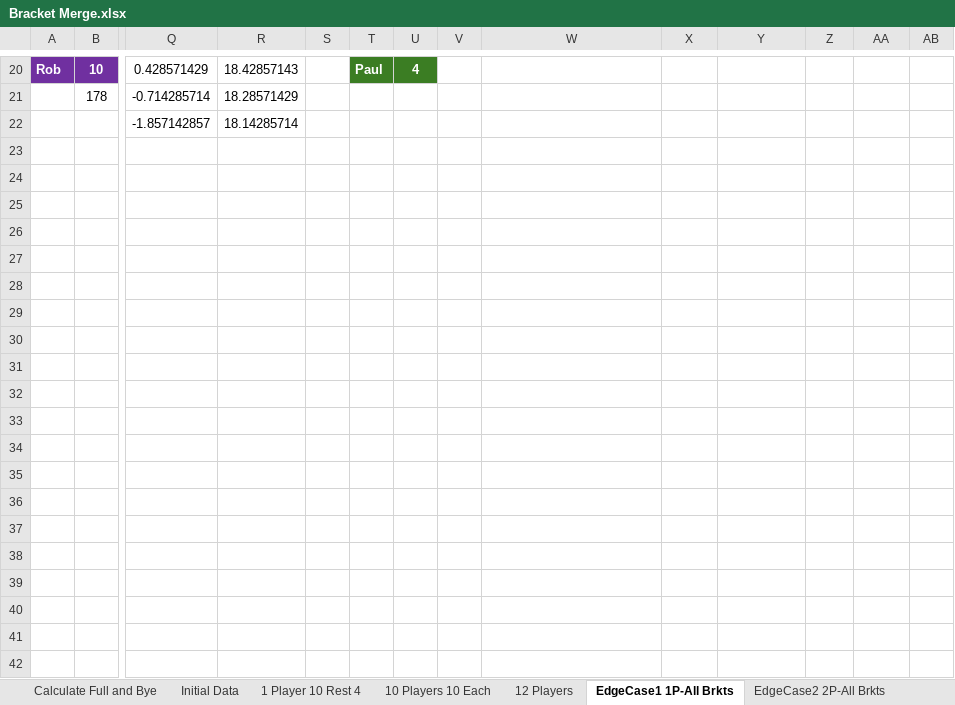
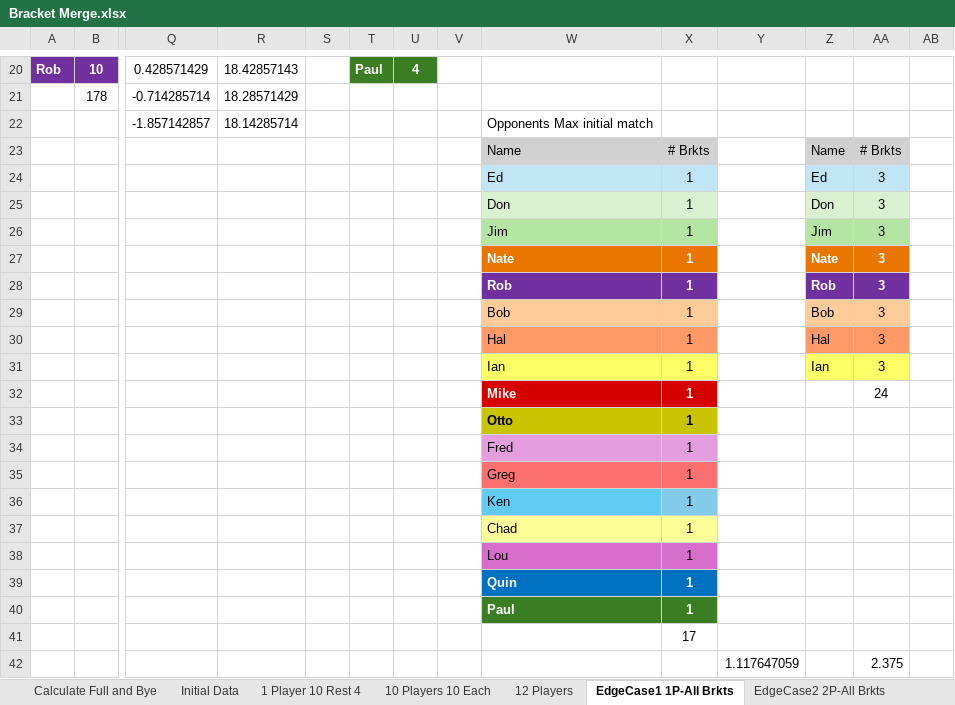
Before and after one commit to easoftwareGit/bowl_tmnts-2, an Excel workbook: form_design/Bracket Merge.xlsx, sheet EdgeCase1 1P-All Brkts, drawn as a sheet; only a part is shown, gaps mark what is left out; values as stored, in another font and other column widths than the file's, no borders; rows hold the shown columns only; the diff names each change by its address in the sheet, - before the commit and + after, or states it on an @@ line.

```diff
--- a/form_design/Bracket Merge.xlsx (sheet EdgeCase1 1P-All Brkts)
+++ b/form_design/Bracket Merge.xlsx (sheet EdgeCase1 1P-All Brkts)
-W22: (empty)
+W22: Opponents Max initial match
+row 23:  |  |  |  |  |  |  |  | Name | # Brkts |  | Name | # Brkts
+row 24:  |  |  |  |  |  |  |  | Ed | 1 |  | Ed | 3
+row 25:  |  |  |  |  |  |  |  | Don | 1 |  | Don | 3
+row 26:  |  |  |  |  |  |  |  | Jim | 1 |  | Jim | 3
+row 27:  |  |  |  |  |  |  |  | Nate | 1 |  | Nate | 3
+row 28:  |  |  |  |  |  |  |  | Rob | 1 |  | Rob | 3
+row 29:  |  |  |  |  |  |  |  | Bob | 1 |  | Bob | 3
+row 30:  |  |  |  |  |  |  |  | Hal | 1 |  | Hal | 3
+row 31:  |  |  |  |  |  |  |  | Ian | 1 |  | Ian | 3
+row 32:  |  |  |  |  |  |  |  | Mike | 1 |  |  | 24
+row 33:  |  |  |  |  |  |  |  | Otto | 1
+row 34:  |  |  |  |  |  |  |  | Fred | 1
+row 35:  |  |  |  |  |  |  |  | Greg | 1
+row 36:  |  |  |  |  |  |  |  | Ken | 1
+row 37:  |  |  |  |  |  |  |  | Chad | 1
+row 38:  |  |  |  |  |  |  |  | Lou | 1
+row 39:  |  |  |  |  |  |  |  | Quin | 1
+row 40:  |  |  |  |  |  |  |  | Paul | 1
+row 41:  |  |  |  |  |  |  |  |  | 17
+row 42:  |  |  |  |  |  |  |  |  |  | 1.117647059 |  | 2.375
```
Also changed, not shown: sheet Play with Num Entries, sheet EdgeCase2 2P-All Brkts, sheet EdgeCase4 10Px2B, sheet EdgeCase8 7Px2B, 2Px1B, other sheet tabs, 18 other files.
